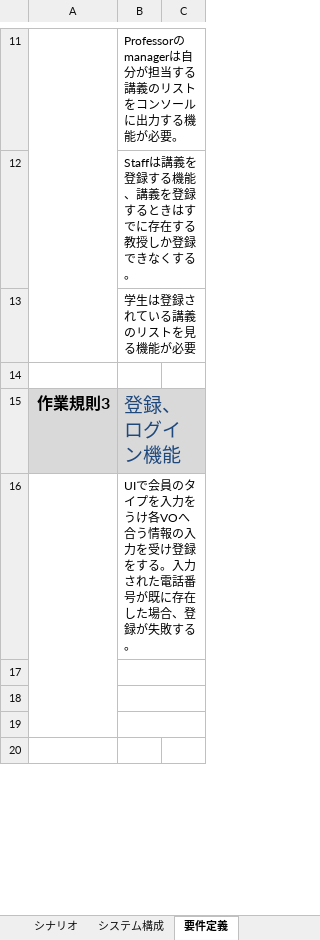
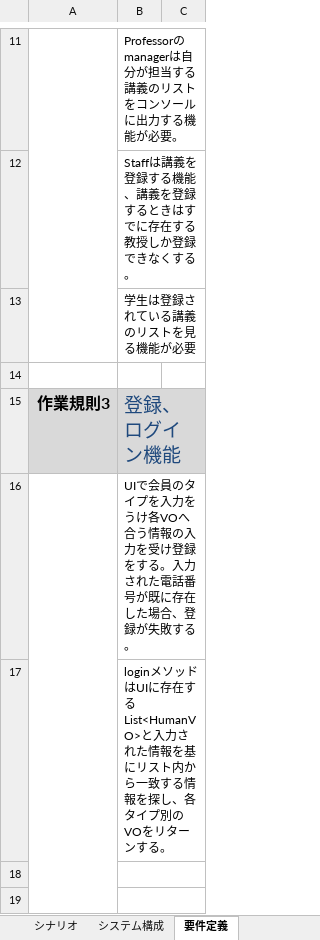
Before and after one commit to KwonP/Academy, an Excel workbook: Documents/アカデミー管理システム作業指示書＿OJT用.xlsx, sheet 要件定義, drawn as a sheet; only a part is shown, gaps mark what is left out; the shorter side is filled out with more unchanged rows; values as stored, in another font and other column widths than the file's, no borders; the diff names each change by its address in the sheet, - before the commit and + after, or states it on an @@ line.

Commit message:
DOC Update

```diff
--- a/Documents/アカデミー管理システム作業指示書＿OJT用.xlsx (sheet 要件定義)
+++ b/Documents/アカデミー管理システム作業指示書＿OJT用.xlsx (sheet 要件定義)
-B17: (empty)
+B17: loginメソッドはUIに存在するList<HumanVO>と入力された情報を基にリスト内から一致する情報を探し、各タイプ別のVOをリターンする。
```
